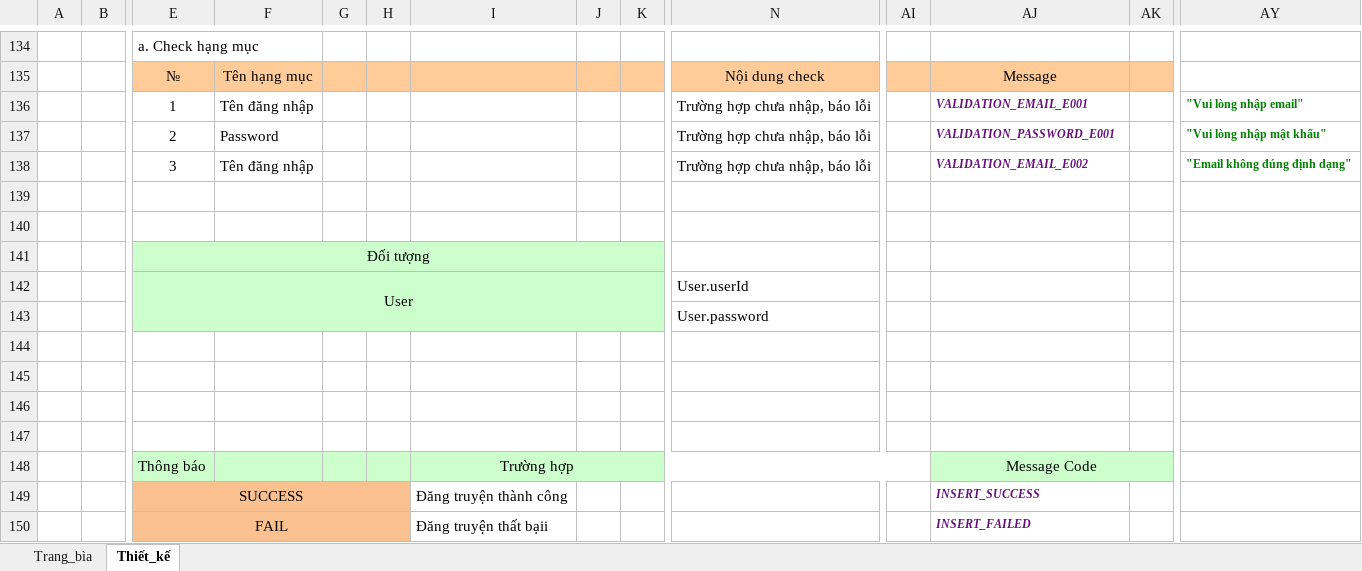
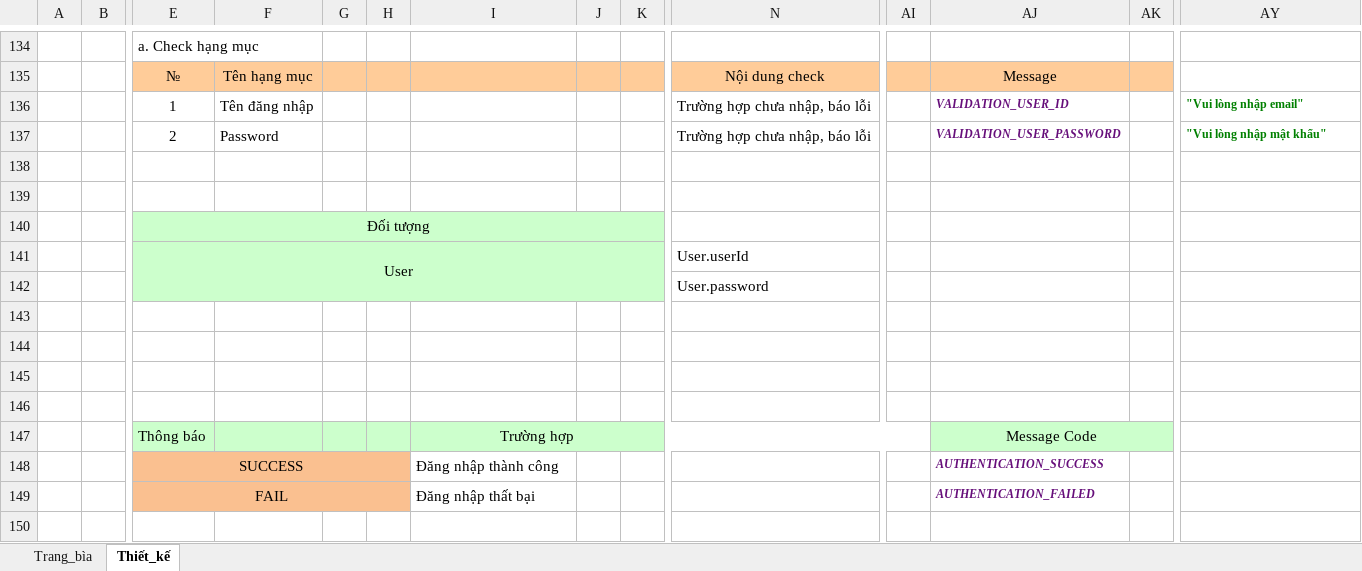
Before and after one commit to philong0208/Nhom28_MTTTN, an Excel workbook: Document/Part 2/ChiTiet/NOVELS_TLPT_03_Login.xlsx, sheet Thiết_kế, drawn as a sheet; only a part is shown, gaps mark what is left out; values as stored, in another font and other column widths than the file's, no borders; charts and pictures not drawn; removed rows and columns are numbered as before the commit, all else as after; rows hold the shown columns only; the diff names each change by its address in the sheet, - before the commit and + after, or states it on an @@ line.

```diff
--- a/Document/Part 2/ChiTiet/NOVELS_TLPT_03_Login.xlsx (sheet Thiết_kế)
+++ b/Document/Part 2/ChiTiet/NOVELS_TLPT_03_Login.xlsx (sheet Thiết_kế)
-AJ136: VALIDATION_EMAIL_E001
+AJ136: VALIDATION_USER_ID
-AJ137: VALIDATION_PASSWORD_E001
+AJ137: VALIDATION_USER_PASSWORD
-row 138:  |  | 3 | Tên đăng nhập |  |  |  |  |  | Trường hợp chưa nhập, báo lỗi |  | VALIDATION_EMAIL_E002 |  | "Email không đúng định dạng"
-I148: Đăng truyện thành công
+I148: Đăng nhập thành công
-AJ148: INSERT_SUCCESS
+AJ148: AUTHENTICATION_SUCCESS
-I149: Đăng truyện thất bạii
+I149: Đăng nhập thất bại
-AJ149: INSERT_FAILED
+AJ149: AUTHENTICATION_FAILED
```
Also changed, not shown: Document/Part 2/ChiTiet/NOVELS_TLPT_01_NovelCreate.xlsx, 2 other files.
